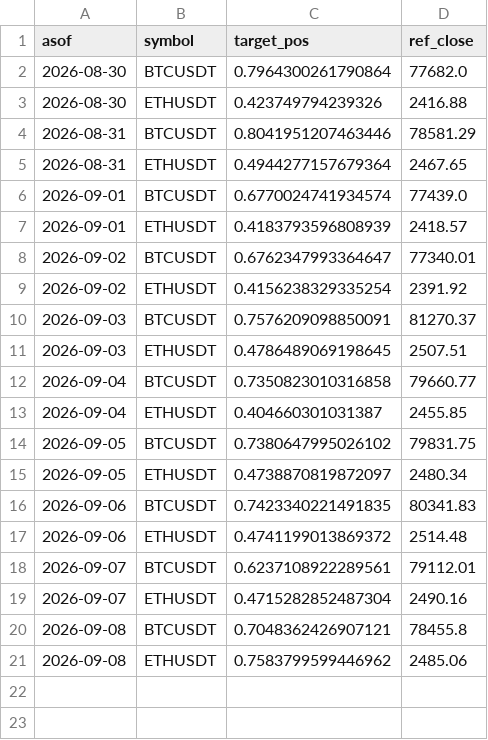
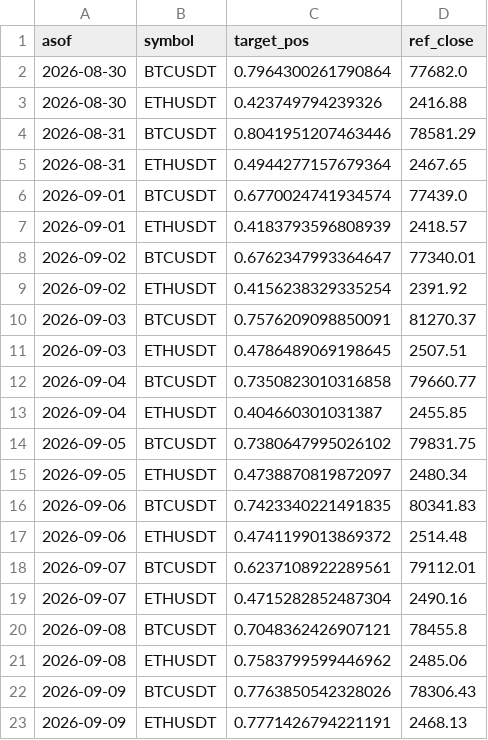
Before and after one commit to DonaldDuck842/BTC-ETH_Trend_Strategie, a CSV file: results/paper_log.csv, drawn as a sheet.

Commit message:
paper log 2026-09-10

```diff
--- a/results/paper_log.csv
+++ b/results/paper_log.csv
@@ -21 +21,3 @@ asof,symbol,target_pos,ref_close
 2026-09-08,ETHUSDT,0.7583799599446962,2485.06
+2026-09-09,BTCUSDT,0.7763850542328026,78306.43
+2026-09-09,ETHUSDT,0.7771426794221191,2468.13
```
